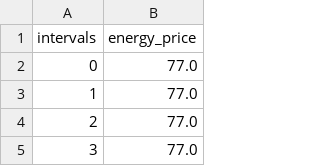
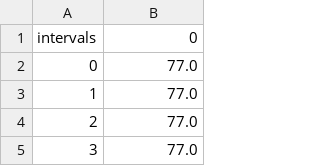
Before and after one commit to dan-marshman/pyuc, a CSV file: demo_problem/deterministic/results/energy_price_$pMWh.csv (was demo_problem/results/energy_price_$pMWh.csv), drawn as a sheet; only a part is shown.

```diff
--- a/demo_problem/results/energy_price_$pMWh.csv
+++ b/demo_problem/deterministic/results/energy_price_$pMWh.csv
@@ -1,2 +1,2 @@
-intervals,energy_price
+intervals,0
 0,77.0
```
Also changed, not shown: demo_problem/deterministic/settings.csv, 67 other files.
